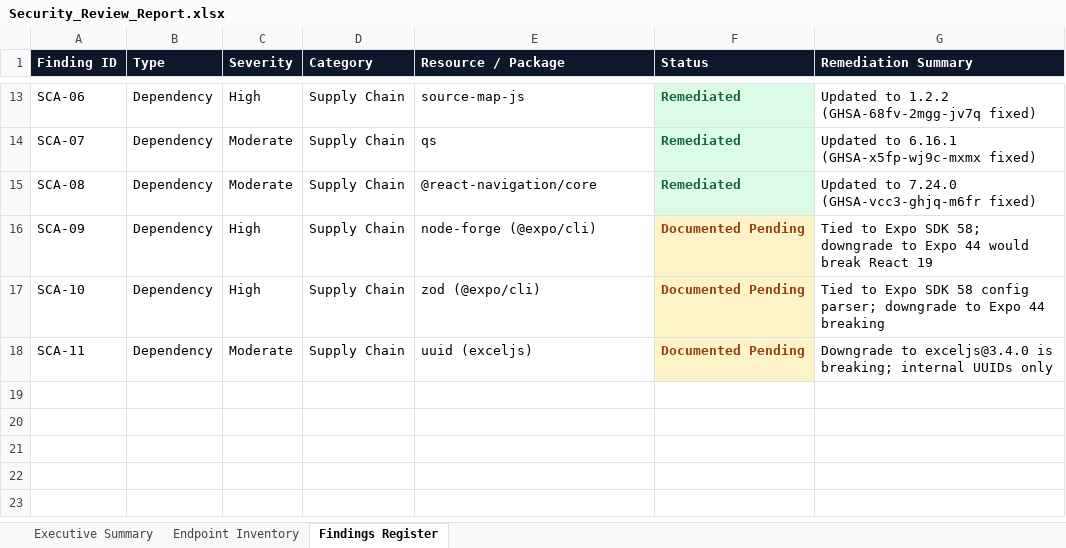
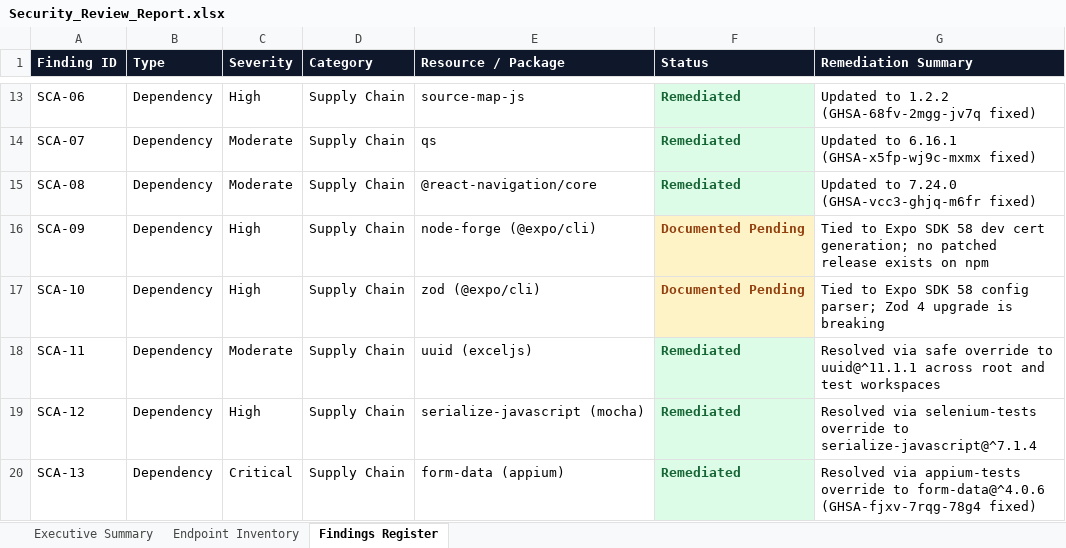
Before and after one commit to deepka-nair/codesaga_app, an Excel workbook: Vulnerability Test Results/Security_Review_Report.xlsx, sheet Findings Register, drawn as a sheet; only a part is shown, gaps mark what is left out; values as stored, in another font and other column widths than the file's, no borders; the diff names each change by its address in the sheet, - before the commit and + after, or states it on an @@ line.

Commit message:
chore(security): resolve dependency findings and document residual risks

```diff
--- a/Vulnerability Test Results/Security_Review_Report.xlsx (sheet Findings Register)
+++ b/Vulnerability Test Results/Security_Review_Report.xlsx (sheet Findings Register)
-G16 (Remediation Summary): …Expo SDK 58; downgrade to Expo 44 would break React 19
+G16 (Remediation Summary): …Expo SDK 58 dev cert generation; no patched release exists on npm
-G17 (Remediation Summary): …config parser; downgrade to Expo 44 breaking
+G17 (Remediation Summary): …config parser; Zod 4 upgrade is breaking
-F18 (Status): Documented Pending
+F18 (Status): Remediated
@@ F18 fill: #FEF3C7 → #DCFCE7, text colour: #92400E → #166534 @@
-G18 (Remediation Summary): Downgrade to exceljs@3.4.0 is breaking; internal UUIDs only
+G18 (Remediation Summary): Resolved via safe override to uuid@^11.1.1 across root and test workspaces
+row 19: SCA-12 | Dependency | High | Supply Chain | serialize-javascript (mocha) | Remediated | Resolved via selenium-tests override to serialize-javascript@^7.1.4
+row 20: SCA-13 | Dependency | Critical | Supply Chain | form-data (appium) | Remediated | Resolved via appium-tests override to form-data@^4.0.6 (GHSA-fjxv-7rqg-78g4 fixed)
```
Also changed, not shown: sheet Executive Summary, 11 other files.
